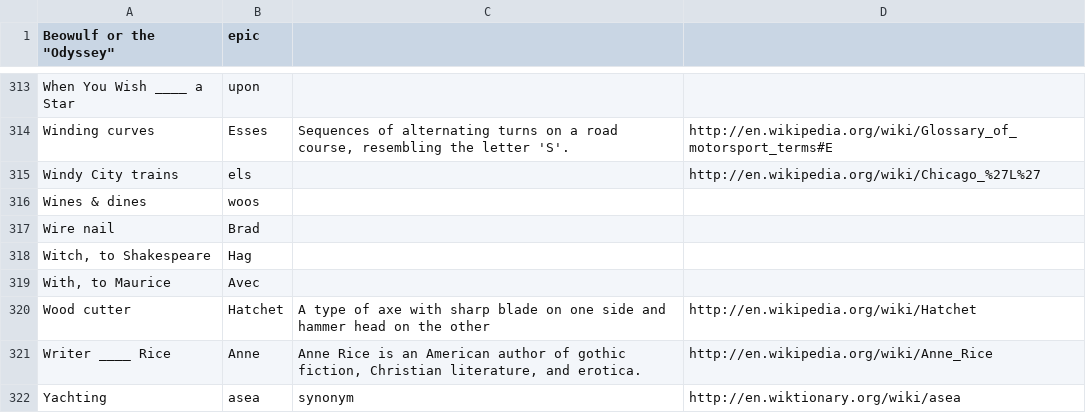
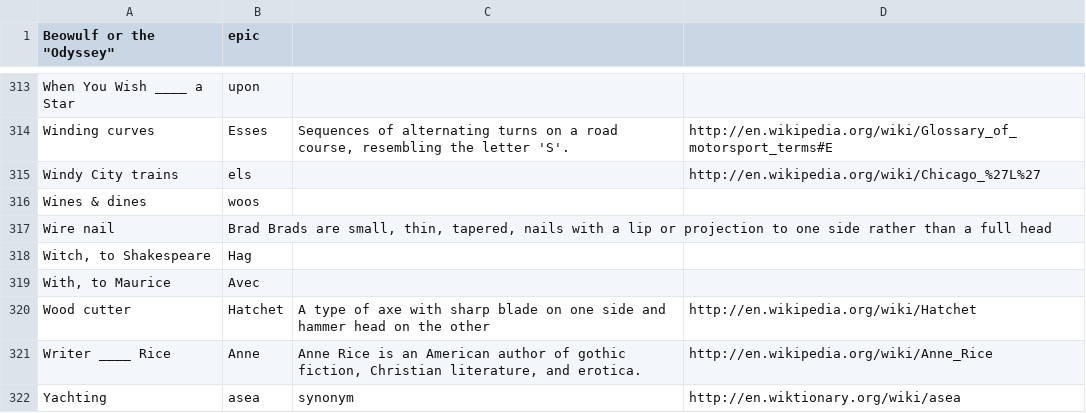
Before and after one commit to KamarajuKusumanchi/crossword, a TSV file: database/cross_word_database.tsv, drawn as a sheet; only a part is shown, gaps mark what is left out.

Commit message:
Add explanation for Brad

```diff
--- a/database/cross_word_database.tsv
+++ b/database/cross_word_database.tsv
@@ -316,3 +316,3 @@ Windy City trains	els		http://en.wikipedia.org/wiki/Chicago_%27L%27
 Wines & dines	woos		
-Wire nail	Brad		
+Wire nail	Brad    Brads are small, thin, tapered, nails with a lip or projection to one side rather than a full head		
 Witch, to Shakespeare	Hag		
```
